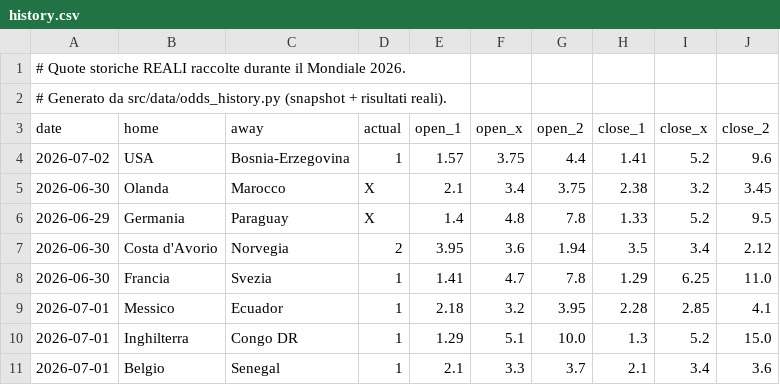
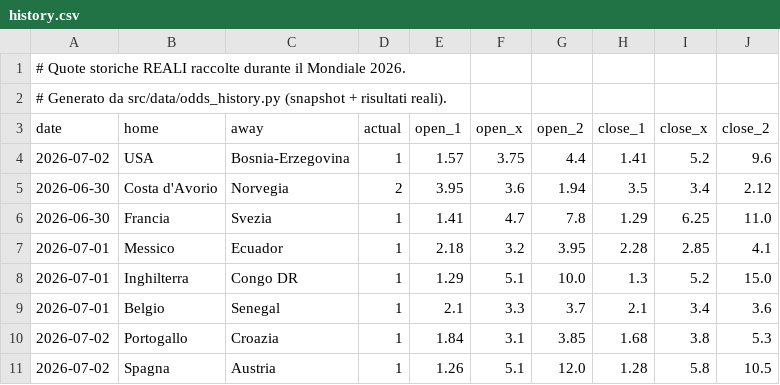
Before and after one commit to agapasqualino07-eng/Progetto-Word-Cup, a CSV file: data/history.csv, drawn as a sheet; removed rows and columns are numbered as before the commit, all else as after; the diff names each change by its address in the sheet, - before the commit and + after, or states it on an @@ line.

```diff
--- a/data/history.csv
+++ b/data/history.csv
-row 5: 2026-06-30 | Olanda | Marocco | X | 2.1 | 3.4 | 3.75 | 2.38 | 3.2 | 3.45
-row 6: 2026-06-29 | Germania | Paraguay | X | 1.4 | 4.8 | 7.8 | 1.33 | 5.2 | 9.5
+row 10: 2026-07-02 | Portogallo | Croazia | 1 | 1.84 | 3.1 | 3.85 | 1.68 | 3.8 | 5.3
+row 11: 2026-07-02 | Spagna | Austria | 1 | 1.26 | 5.1 | 12.0 | 1.28 | 5.8 | 10.5
```
Also changed, not shown: data/odds_snapshots.csv.
